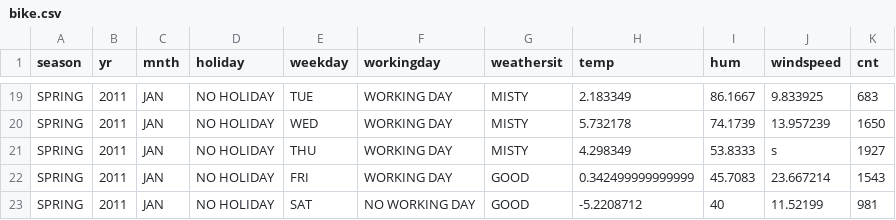
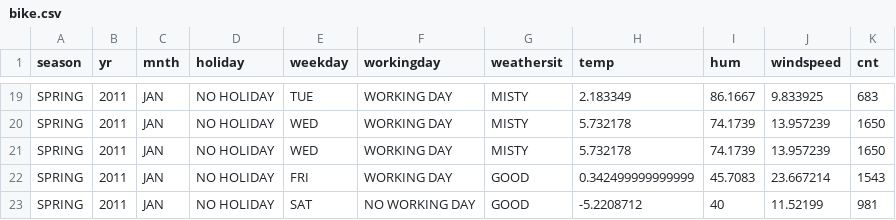
Before and after one commit to piotromashov/baycon, a CSV file: datasets/bike.csv, drawn as a sheet; only a part is shown, gaps mark what is left out.

Commit message:
Fix bike dataset entry

```diff
--- a/datasets/bike.csv
+++ b/datasets/bike.csv
@@ -20,3 +20,3 @@ SPRING,2011,JAN,NO HOLIDAY,TUE,WORKING DAY,MISTY,2.183349,86.1667,9.833925,683
 SPRING,2011,JAN,NO HOLIDAY,WED,WORKING DAY,MISTY,5.732178,74.1739,13.957239,1650
-SPRING,2011,JAN,NO HOLIDAY,THU,WORKING DAY,MISTY,4.298349,53.8333,s,1927
+SPRING,2011,JAN,NO HOLIDAY,WED,WORKING DAY,MISTY,5.732178,74.1739,13.957239,1650
 SPRING,2011,JAN,NO HOLIDAY,FRI,WORKING DAY,GOOD,0.342499999999999,45.7083,23.667214,1543
```
